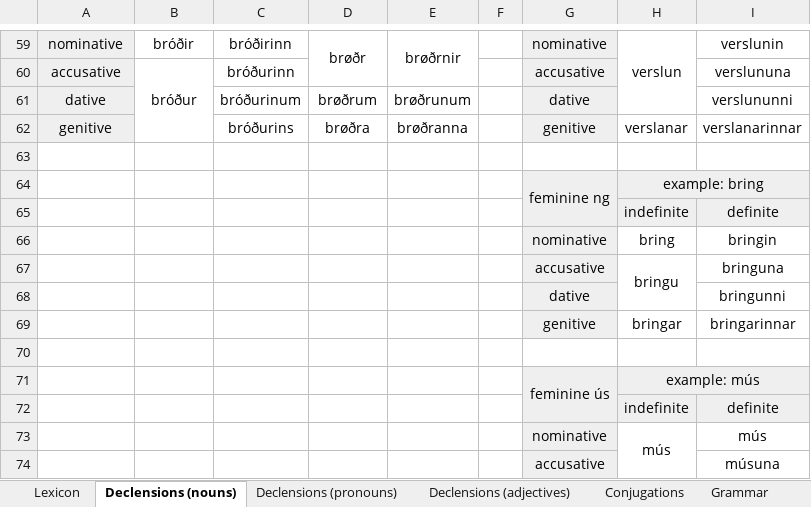
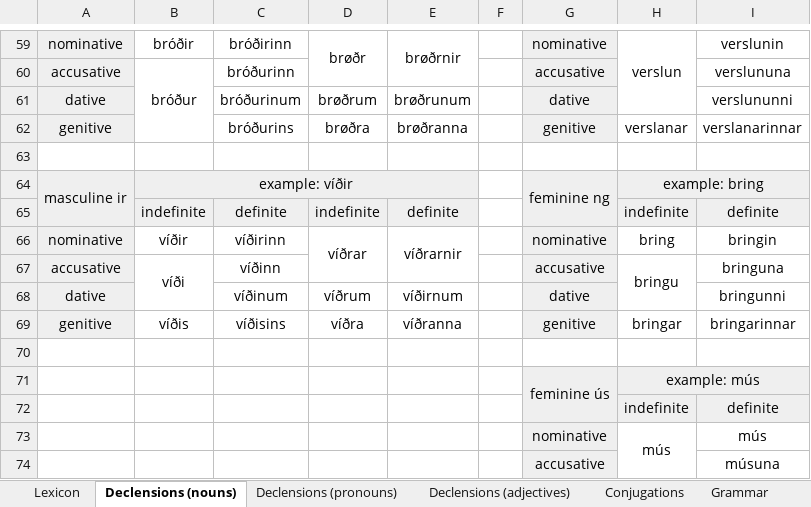
Before and after one commit to Oneo64/Aldraheimr2ndEdition, an Excel workbook: Literature/Languages/Northmannish.xlsx, sheet Declensions (nouns), drawn as a sheet; only a part is shown, gaps mark what is left out; values as stored, in another font and other column widths than the file's, no borders; charts and pictures not drawn; the diff names each change by its address in the sheet, - before the commit and + after, or states it on an @@ line.

```diff
--- a/Literature/Languages/Northmannish.xlsx (sheet Declensions (nouns))
+++ b/Literature/Languages/Northmannish.xlsx (sheet Declensions (nouns))
-A64: (empty)
+A64: masculine ir
-A64:B64 fill: none
+A64:B64 fill: #EFEFEF
+A64:A65 merged
-B64: (empty)
+B64: example: víðir
+B64:E64 merged
-B65: (empty)
+B65: indefinite
-B65:E65 fill: none
+B65:E65 fill: #EFEFEF
-C65: (empty)
+C65: definite
-D65: (empty)
+D65: indefinite
-E65: (empty)
+E65: definite
-A66: (empty)
+A66: nominative
-A66:A69 fill: none
+A66:A69 fill: #EFEFEF
-B66: (empty)
+B66: víðir
-C66: (empty)
+C66: víðirinn
-D66: (empty)
+D66: víðrar
+D66:D67 merged
-E66: (empty)
+E66: víðrarnir
+E66:E67 merged
-A67: (empty)
+A67: accusative
-B67: (empty)
+B67: víði
+B67:B68 merged
-C67: (empty)
+C67: víðinn
-A68: (empty)
+A68: dative
-C68: (empty)
+C68: víðinum
-D68: (empty)
+D68: víðrum
-E68: (empty)
+E68: víðirnum
-A69: (empty)
+A69: genitive
-B69: (empty)
+B69: víðis
-C69: (empty)
+C69: víðisins
-D69: (empty)
+D69: víðra
-E69: (empty)
+E69: víðranna
```
Also changed, not shown: sheet Lexicon, sheet Conjugations, sheet Grammar.
